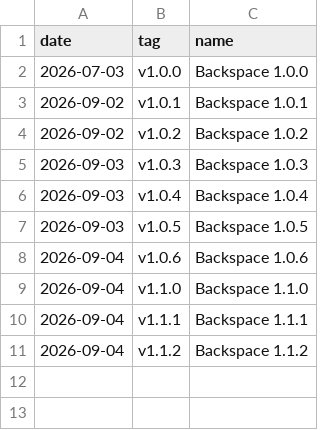
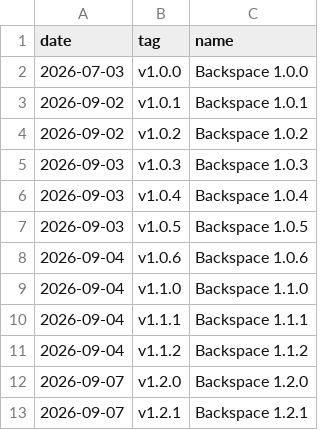
Before and after one commit to TheZwiss/backspace, a CSV file: releases.csv, drawn as a sheet.

```diff
--- a/releases.csv
+++ b/releases.csv
@@ -11 +11,3 @@ date,tag,name
 2026-09-04,v1.1.2,Backspace 1.1.2
+2026-09-07,v1.2.0,Backspace 1.2.0
+2026-09-07,v1.2.1,Backspace 1.2.1
```
Also changed, not shown: forks.csv, repo.csv, 6 other files.
